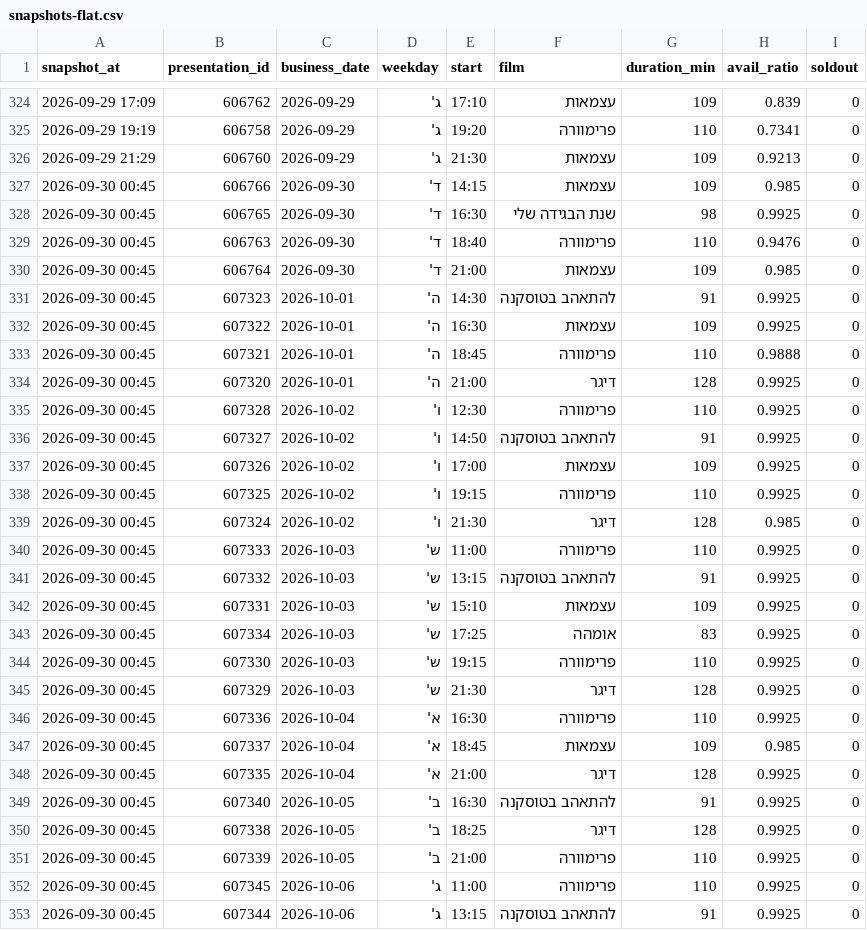
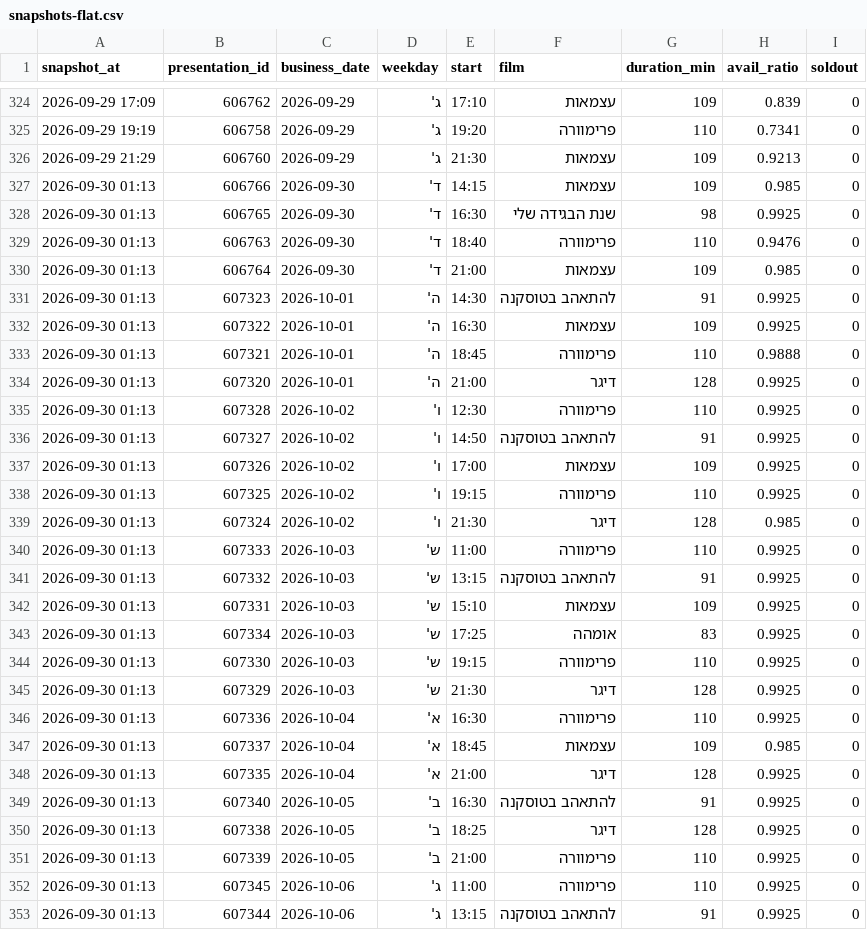
Before and after one commit to guy-go-ld/lev-smadar-tracker, a CSV file: data/snapshots-flat.csv, drawn as a sheet; only a part is shown, gaps mark what is left out; the diff covers the shown part only.

```diff
--- a/data/snapshots-flat.csv
+++ b/data/snapshots-flat.csv
@@ -326,28 +326,28 @@ snapshot_at,presentation_id,business_date,weekday,start,film,duration_min,avail_
 2026-09-29 21:29,606760,2026-09-29,ג',21:30,עצמאות,109,0.9213,0
-2026-09-30 00:45,606766,2026-09-30,ד',14:15,עצמאות,109,0.985,0
-2026-09-30 00:45,606765,2026-09-30,ד',16:30,שנת הבגידה שלי,98,0.9925,0
-2026-09-30 00:45,606763,2026-09-30,ד',18:40,פרימוורה,110,0.9476,0
-2026-09-30 00:45,606764,2026-09-30,ד',21:00,עצמאות,109,0.985,0
-2026-09-30 00:45,607323,2026-10-01,ה',14:30,להתאהב בטוסקנה,91,0.9925,0
-2026-09-30 00:45,607322,2026-10-01,ה',16:30,עצמאות,109,0.9925,0
-2026-09-30 00:45,607321,2026-10-01,ה',18:45,פרימוורה,110,0.9888,0
-2026-09-30 00:45,607320,2026-10-01,ה',21:00,דיגר,128,0.9925,0
-2026-09-30 00:45,607328,2026-10-02,ו',12:30,פרימוורה,110,0.9925,0
-2026-09-30 00:45,607327,2026-10-02,ו',14:50,להתאהב בטוסקנה,91,0.9925,0
-2026-09-30 00:45,607326,2026-10-02,ו',17:00,עצמאות,109,0.9925,0
-2026-09-30 00:45,607325,2026-10-02,ו',19:15,פרימוורה,110,0.9925,0
-2026-09-30 00:45,607324,2026-10-02,ו',21:30,דיגר,128,0.985,0
-2026-09-30 00:45,607333,2026-10-03,ש',11:00,פרימוורה,110,0.9925,0
-2026-09-30 00:45,607332,2026-10-03,ש',13:15,להתאהב בטוסקנה,91,0.9925,0
-2026-09-30 00:45,607331,2026-10-03,ש',15:10,עצמאות,109,0.9925,0
-2026-09-30 00:45,607334,2026-10-03,ש',17:25,אומהה,83,0.9925,0
-2026-09-30 00:45,607330,2026-10-03,ש',19:15,פרימוורה,110,0.9925,0
-2026-09-30 00:45,607329,2026-10-03,ש',21:30,דיגר,128,0.9925,0
-2026-09-30 00:45,607336,2026-10-04,א',16:30,פרימוורה,110,0.9925,0
-2026-09-30 00:45,607337,2026-10-04,א',18:45,עצמאות,109,0.985,0
-2026-09-30 00:45,607335,2026-10-04,א',21:00,דיגר,128,0.9925,0
-2026-09-30 00:45,607340,2026-10-05,ב',16:30,להתאהב בטוסקנה,91,0.9925,0
-2026-09-30 00:45,607338,2026-10-05,ב',18:25,דיגר,128,0.9925,0
-2026-09-30 00:45,607339,2026-10-05,ב',21:00,פרימוורה,110,0.9925,0
-2026-09-30 00:45,607345,2026-10-06,ג',11:00,פרימוורה,110,0.9925,0
-2026-09-30 00:45,607344,2026-10-06,ג',13:15,להתאהב בטוסקנה,91,0.9925,0
+2026-09-30 01:13,606766,2026-09-30,ד',14:15,עצמאות,109,0.985,0
+2026-09-30 01:13,606765,2026-09-30,ד',16:30,שנת הבגידה שלי,98,0.9925,0
+2026-09-30 01:13,606763,2026-09-30,ד',18:40,פרימוורה,110,0.9476,0
+2026-09-30 01:13,606764,2026-09-30,ד',21:00,עצמאות,109,0.985,0
+2026-09-30 01:13,607323,2026-10-01,ה',14:30,להתאהב בטוסקנה,91,0.9925,0
+2026-09-30 01:13,607322,2026-10-01,ה',16:30,עצמאות,109,0.9925,0
+2026-09-30 01:13,607321,2026-10-01,ה',18:45,פרימוורה,110,0.9888,0
+2026-09-30 01:13,607320,2026-10-01,ה',21:00,דיגר,128,0.9925,0
+2026-09-30 01:13,607328,2026-10-02,ו',12:30,פרימוורה,110,0.9925,0
+2026-09-30 01:13,607327,2026-10-02,ו',14:50,להתאהב בטוסקנה,91,0.9925,0
+2026-09-30 01:13,607326,2026-10-02,ו',17:00,עצמאות,109,0.9925,0
+2026-09-30 01:13,607325,2026-10-02,ו',19:15,פרימוורה,110,0.9925,0
+2026-09-30 01:13,607324,2026-10-02,ו',21:30,דיגר,128,0.985,0
+2026-09-30 01:13,607333,2026-10-03,ש',11:00,פרימוורה,110,0.9925,0
+2026-09-30 01:13,607332,2026-10-03,ש',13:15,להתאהב בטוסקנה,91,0.9925,0
+2026-09-30 01:13,607331,2026-10-03,ש',15:10,עצמאות,109,0.9925,0
+2026-09-30 01:13,607334,2026-10-03,ש',17:25,אומהה,83,0.9925,0
+2026-09-30 01:13,607330,2026-10-03,ש',19:15,פרימוורה,110,0.9925,0
+2026-09-30 01:13,607329,2026-10-03,ש',21:30,דיגר,128,0.9925,0
+2026-09-30 01:13,607336,2026-10-04,א',16:30,פרימוורה,110,0.9925,0
+2026-09-30 01:13,607337,2026-10-04,א',18:45,עצמאות,109,0.985,0
+2026-09-30 01:13,607335,2026-10-04,א',21:00,דיגר,128,0.9925,0
+2026-09-30 01:13,607340,2026-10-05,ב',16:30,להתאהב בטוסקנה,91,0.9925,0
+2026-09-30 01:13,607338,2026-10-05,ב',18:25,דיגר,128,0.9925,0
+2026-09-30 01:13,607339,2026-10-05,ב',21:00,פרימוורה,110,0.9925,0
+2026-09-30 01:13,607345,2026-10-06,ג',11:00,פרימוורה,110,0.9925,0
+2026-09-30 01:13,607344,2026-10-06,ג',13:15,להתאהב בטוסקנה,91,0.9925,0
```
Also changed, not shown: 7 edited cells elsewhere in this file, data/presentations.csv, data/runs/2026-09.csv, 3 other files.
